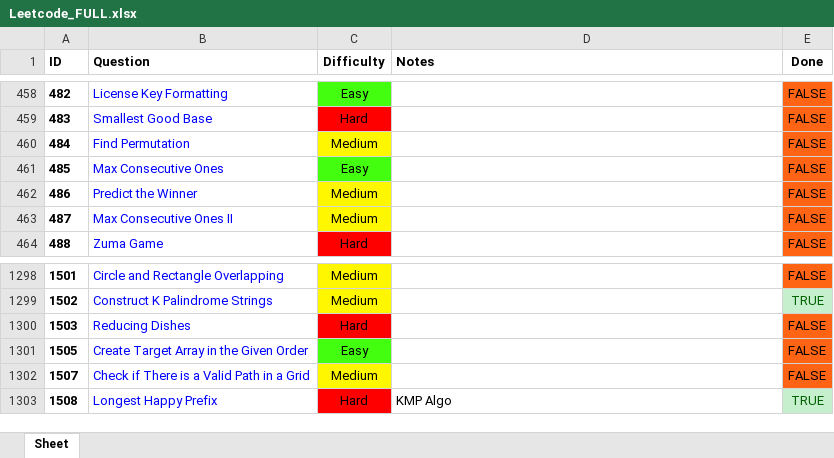
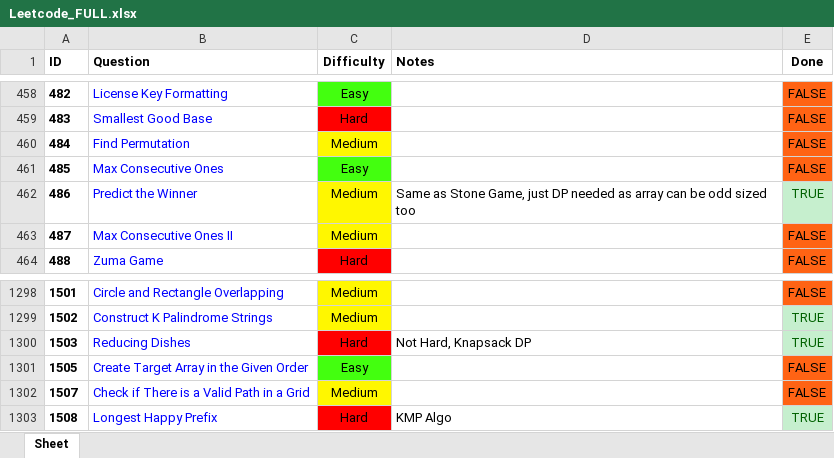
Before and after one commit to RohanTrix/Competitive-Practice, an Excel workbook: DOCS/Leetcode_FULL.xlsx, sheet Sheet, drawn as a sheet; only a part is shown, gaps mark what is left out; values as stored, in another font and other column widths than the file's, no borders; the diff names each change by its address in the sheet, - before the commit and + after, or states it on an @@ line.

```diff
--- a/DOCS/Leetcode_FULL.xlsx (sheet Sheet)
+++ b/DOCS/Leetcode_FULL.xlsx (sheet Sheet)
-D462 (Notes): (empty)
+D462 (Notes): Same as Stone Game, just DP needed as array can be odd sized too
-E462 (Done): FALSE
+E462 (Done): TRUE
@@ E462 fill: #FF6314 → #C6EFCE, text colour: black → #006100 @@
-D1300 (Notes): (empty)
+D1300 (Notes): Not Hard, Knapsack DP
-E1300 (Done): FALSE
+E1300 (Done): TRUE
@@ E1300 fill: #FF6314 → #C6EFCE, text colour: black → #006100 @@
```
Also changed, not shown: 10 other files.
